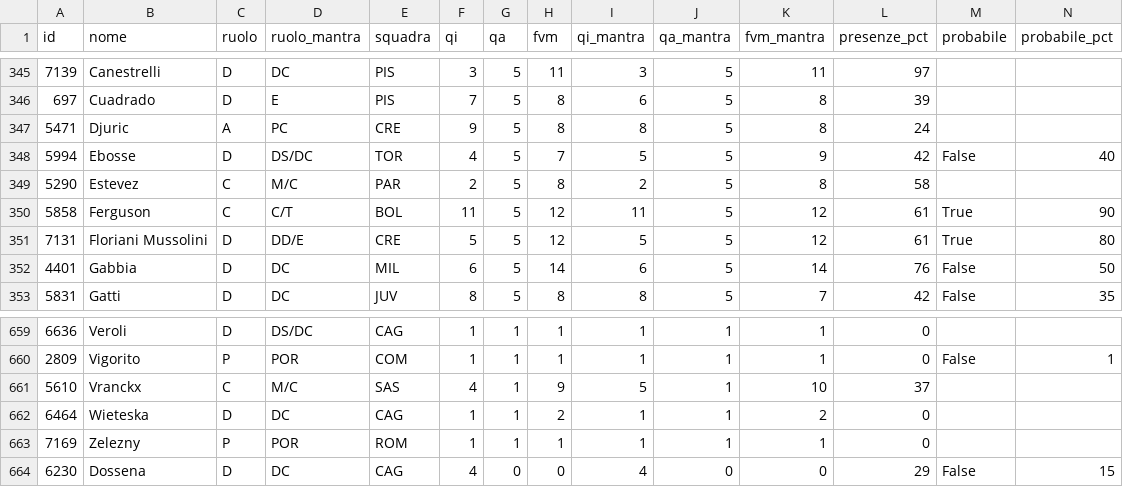
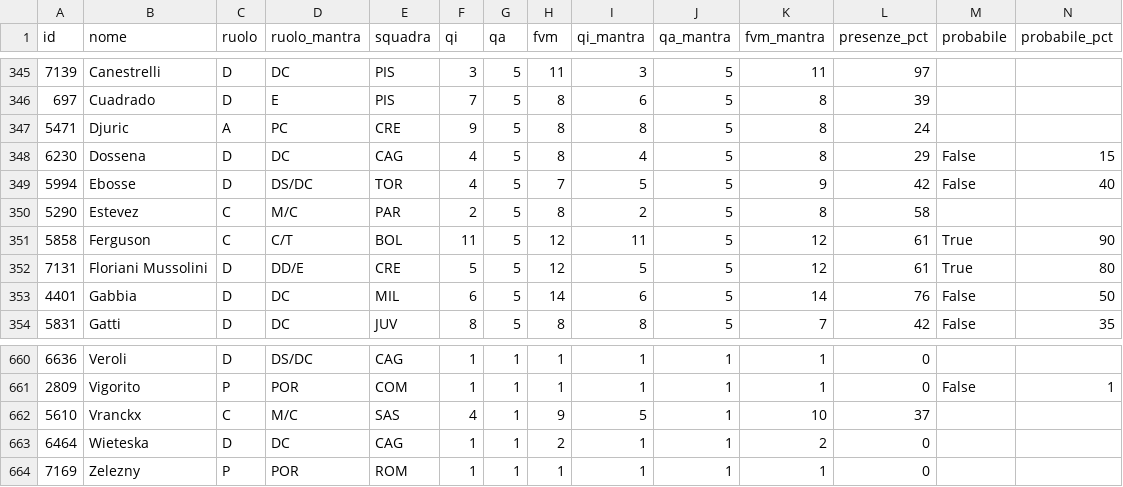
Before and after one commit to 02kiki02/Fanta, a CSV file: data/fantacalcio_db.csv, drawn as a sheet; only a part is shown, gaps mark what is left out; removed rows and columns are numbered as before the commit, all else as after; rows hold the shown columns only; the diff names each change by its address in the sheet, - before the commit and + after, or states it on an @@ line.

```diff
--- a/data/fantacalcio_db.csv
+++ b/data/fantacalcio_db.csv
+row 348: 6230 | Dossena | D | DC | CAG | 4 | 5 | 8 | 4 | 5 | 8 | 29 | False | 15
-row 664: 6230 | Dossena | D | DC | CAG | 4 | 0 | 0 | 4 | 0 | 0 | 29 | False | 15
```
Also changed, not shown: 1 other file.
